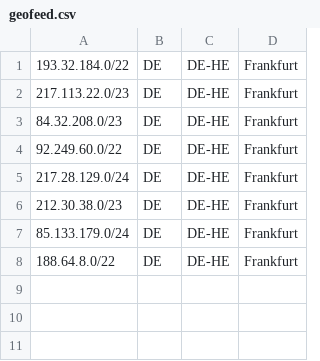
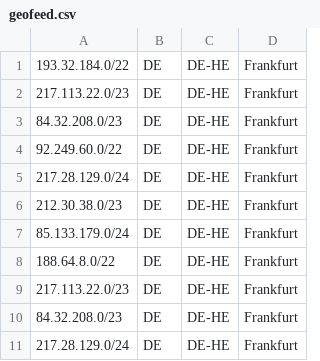
Before and after one commit to CryptedSoftware/geofeed, a CSV file: geofeed.csv, drawn as a sheet.

Commit message:
Update geofeed.csv

```diff
--- a/geofeed.csv
+++ b/geofeed.csv
@@ -8 +8,4 @@
 188.64.8.0/22,DE,DE-HE,Frankfurt
+217.113.22.0/23,DE,DE-HE,Frankfurt
+84.32.208.0/23,DE,DE-HE,Frankfurt
+217.28.129.0/24,DE,DE-HE,Frankfurt
```
